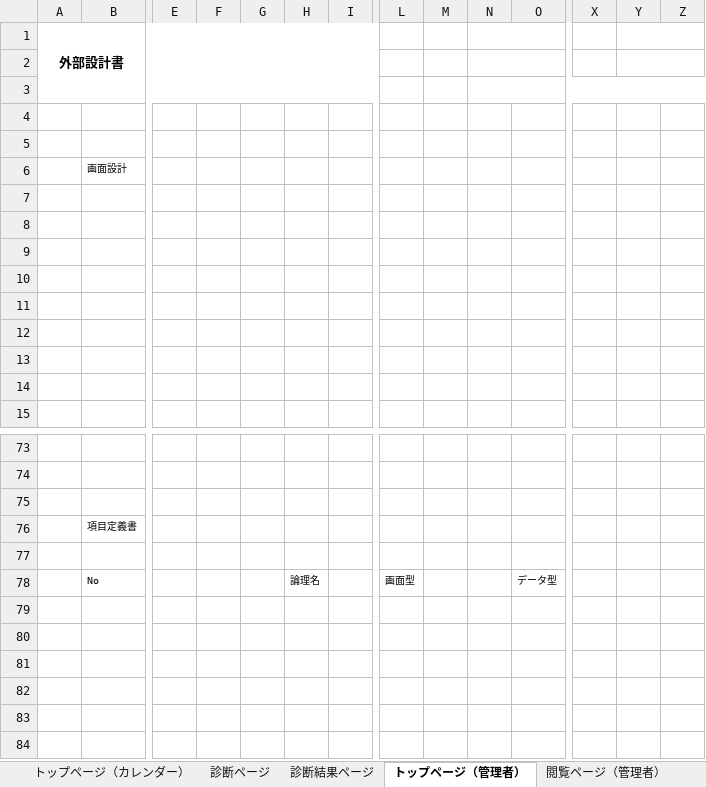
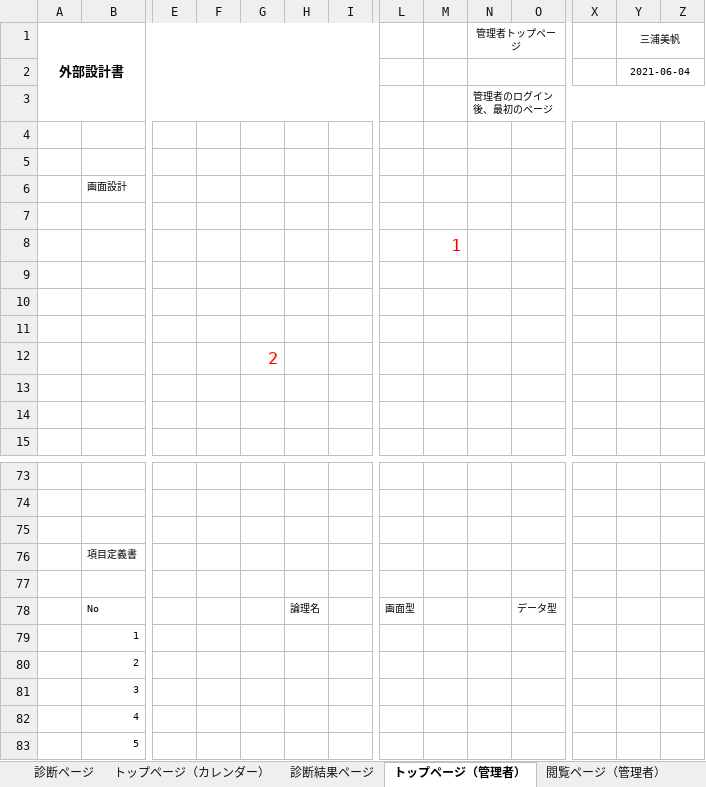
Before and after one commit to DOJO-2021/C-3, an Excel workbook: documnets/外部設計書_ヨッシーアイランド.xlsx, sheet トップページ（管理者）, drawn as a sheet; only a part is shown, gaps mark what is left out; values as stored, in another font and other column widths than the file's, no borders; charts and pictures not drawn; removed rows and columns are numbered as before the commit, all else as after; rows hold the shown columns only; the diff names each change by its address in the sheet, - before the commit and + after, or states it on an @@ line.

```diff
--- a/documnets/外部設計書_ヨッシーアイランド.xlsx (sheet トップページ（管理者）)
+++ b/documnets/外部設計書_ヨッシーアイランド.xlsx (sheet トップページ（管理者）)
@@ sheet tab order changed: 診断ページ | トップページ（カレンダー） | 診断結果ページ | トップページ（管理者） | 閲覧ページ（管理者） @@
-N1: (empty)
+N1: 管理者トップページ
-Y1: (empty)
+Y1: 三浦美帆
-Y2 (三浦美帆): (empty)
+Y2 (三浦美帆): 2021-06-04
-N3 (管理者トップページ): (empty)
+N3 (管理者トップページ): 管理者のログイン後、最初のページ
+row 8:  |  |  |  |  |  |  |  | 1
-G12: (empty)
+G12: 2
-row 12: (empty)
+row 79:  | 1
+row 80:  | 2
+row 81:  | 3
+row 82:  | 4
+row 83:  | 5
```
Also changed, not shown: sheet 診断結果ページ, sheet ログインページ, sheet 管理者ログインページ, sheet 新規登録ページ, sheet トップページ（カレンダー）, sheet 閲覧ページ（管理者）, charts or pictures.
